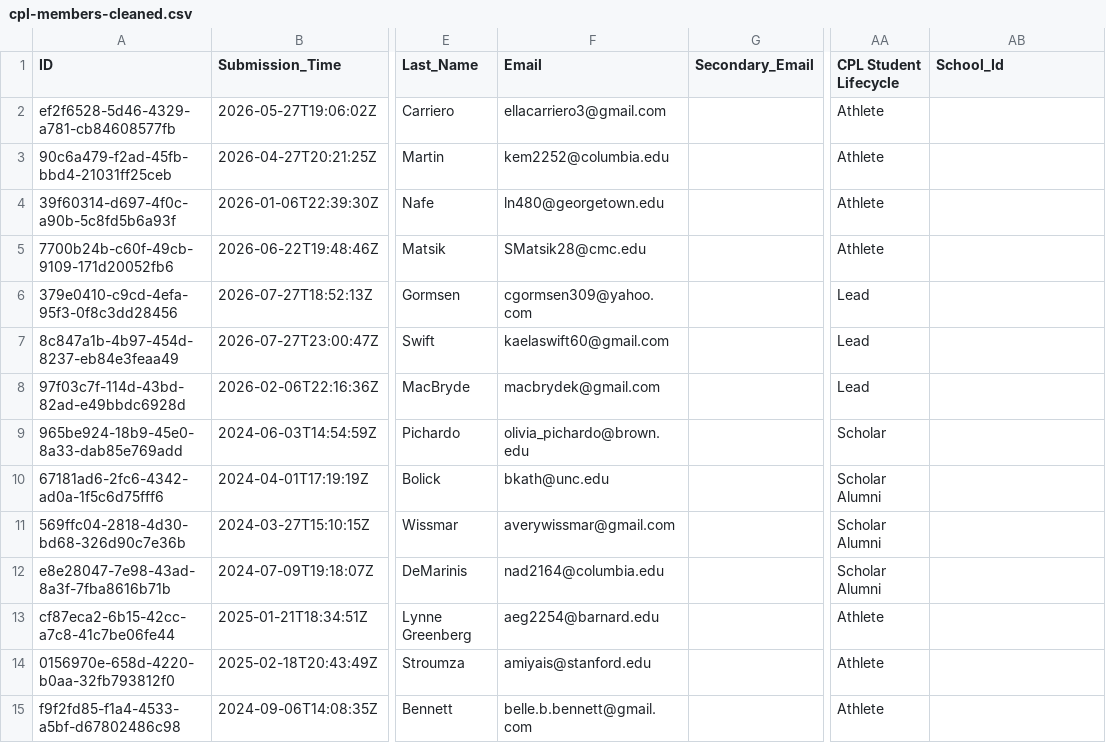
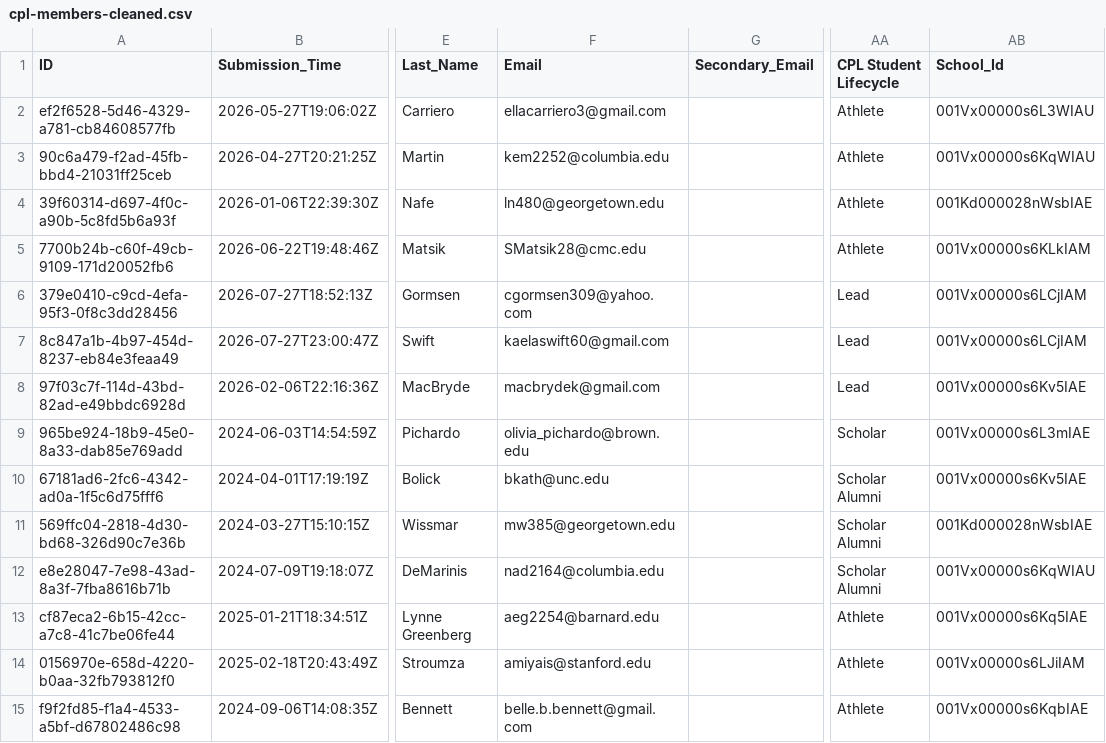
Before and after one commit to paolacalle/cpl-crm, a CSV file: data/import_scholars/clean/cpl-members-cleaned.csv, drawn as a sheet; only a part is shown, gaps mark what is left out; the diff covers the shown part only; the diff names each change by its address in the sheet, - before the commit and + after, or states it on an @@ line.

```diff
--- a/data/import_scholars/clean/cpl-members-cleaned.csv
+++ b/data/import_scholars/clean/cpl-members-cleaned.csv
-AB2 (School_Id): (empty)
+AB2 (School_Id): 001Vx00000s6L3WIAU
-AB3 (School_Id): (empty)
+AB3 (School_Id): 001Vx00000s6KqWIAU
-AB4 (School_Id): (empty)
+AB4 (School_Id): 001Kd000028nWsbIAE
-AB5 (School_Id): (empty)
+AB5 (School_Id): 001Vx00000s6KLkIAM
-AB6:AB7 (School_Id): (empty)
+AB6:AB7 (School_Id): 001Vx00000s6LCjIAM
-AB8 (School_Id): (empty)
+AB8 (School_Id): 001Vx00000s6Kv5IAE
-AB9 (School_Id): (empty)
+AB9 (School_Id): 001Vx00000s6L3mIAE
-AB10 (School_Id): (empty)
+AB10 (School_Id): 001Vx00000s6Kv5IAE
-F11 (Email): averywissmar@gmail.com
+F11 (Email): mw385@georgetown.edu
-AB11 (School_Id): (empty)
+AB11 (School_Id): 001Kd000028nWsbIAE
-AB12 (School_Id): (empty)
+AB12 (School_Id): 001Vx00000s6KqWIAU
-AB13 (School_Id): (empty)
+AB13 (School_Id): 001Vx00000s6Kq5IAE
-AB14 (School_Id): (empty)
+AB14 (School_Id): 001Vx00000s6LJiIAM
-AB15 (School_Id): (empty)
+AB15 (School_Id): 001Vx00000s6KqbIAE
```
Also changed, not shown: 57 edited cells elsewhere in this file, data/import_scholars/raw/cpl-interest-submissions.csv, 6 other files.
